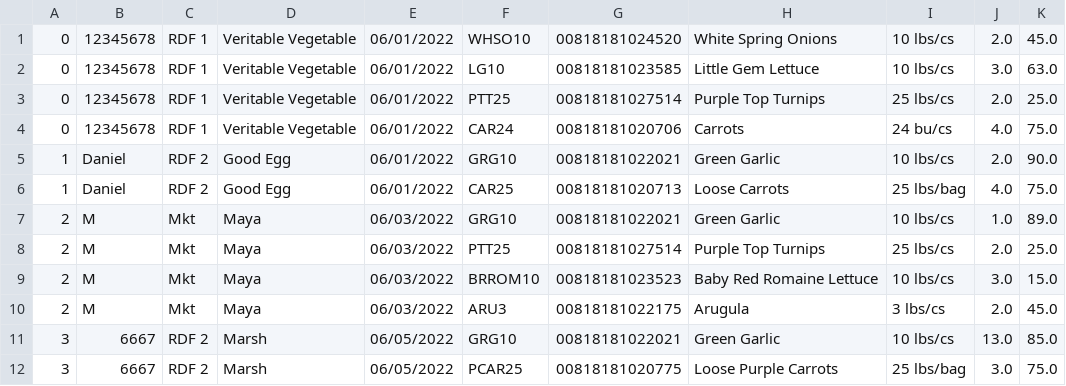
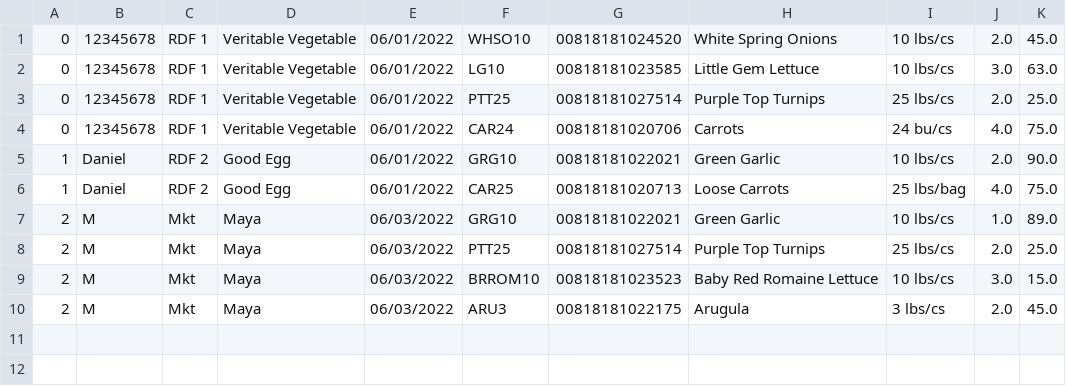
Before and after one commit to masun77/LabelMaker, a CSV file: resources/Orders1.csv, drawn as a sheet; the diff names each change by its address in the sheet, - before the commit and + after, or states it on an @@ line.

```diff
--- a/resources/Orders1.csv
+++ b/resources/Orders1.csv
-row 11: 3 | 6667 | RDF 2 | Marsh | 06/05/2022 | GRG10 | 00818181022021 | Green Garlic | 10 lbs/cs | 13.0 | 85.0
-row 12: 3 | 6667 | RDF 2 | Marsh | 06/05/2022 | PCAR25 | 00818181020775 | Loose Purple Carrots | 25 lbs/bag | 3.0 | 75.0
```
Also changed, not shown: 5 other files.
